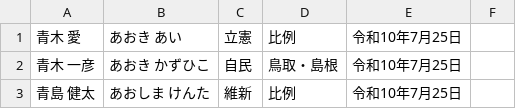
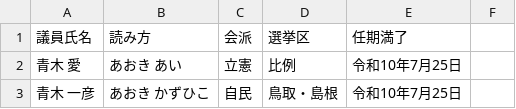
Before and after one commit to marimari20020711/senkyo, a CSV file: lib/assets/sangiin_members.csv, drawn as a sheet; only a part is shown; the shorter side is filled out with more unchanged rows.

Commit message:
fix: sangiin_members.csvの修正

```diff
--- a/lib/assets/sangiin_members.csv
+++ b/lib/assets/sangiin_members.csv
@@ -1 +1,2 @@
+議員氏名,読み方,会派,選挙区,任期満了
 青木 愛,あおき あい,立憲,比例,令和10年7月25日,
```
